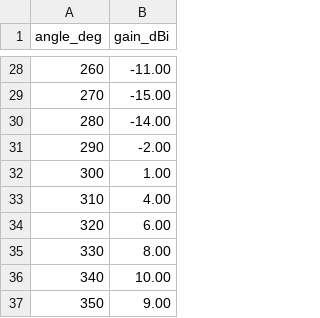
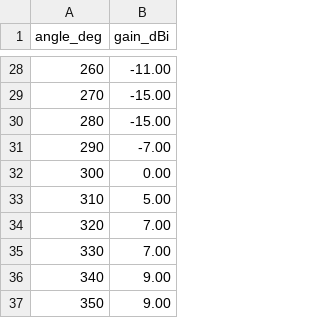
Before and after one commit to NotShura/emt-yagi-antenna-project, a CSV file: data/empirical_pattern.csv, drawn as a sheet; only a part is shown, gaps mark what is left out; the diff covers the shown part only.

```diff
--- a/data/empirical_pattern.csv
+++ b/data/empirical_pattern.csv
@@ -29,9 +29,9 @@ angle_deg,gain_dBi
 270,-15.00
-280,-14.00
-290,-2.00
-300,1.00
-310,4.00
-320,6.00
-330,8.00
-340,10.00
+280,-15.00
+290,-7.00
+300,0.00
+310,5.00
+320,7.00
+330,7.00
+340,9.00
 350,9.00
```
Also changed, not shown: 17 edited cells elsewhere in this file, 7 other files.
